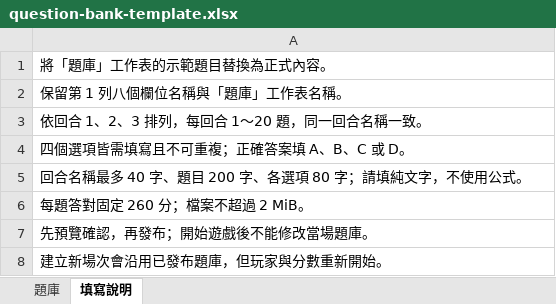
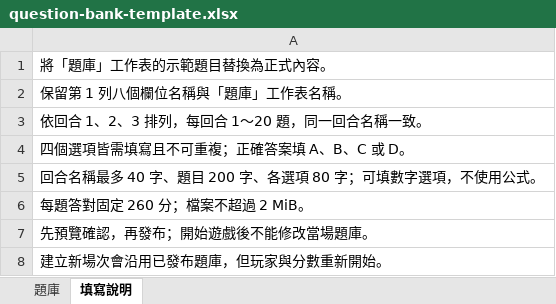
Before and after one commit to kensairay/family-day-game, an Excel workbook: dist/question-bank-template.xlsx, sheet 填寫說明, drawn as a sheet; values as stored, in another font and other column widths than the file's, no borders; the diff names each change by its address in the sheet, - before the commit and + after, or states it on an @@ line.

Commit message:
Reject ambiguous Excel answers and document verified bank and session workflow

```diff
--- a/dist/question-bank-template.xlsx (sheet 填寫說明)
+++ b/dist/question-bank-template.xlsx (sheet 填寫說明)
-A5: 回合名稱最多 40 字、題目 200 字、各選項 80 字；請填純文字，不使用公式。
+A5: 回合名稱最多 40 字、題目 200 字、各選項 80 字；可填數字選項，不使用公式。
```
Also changed, not shown: 14 other files.
